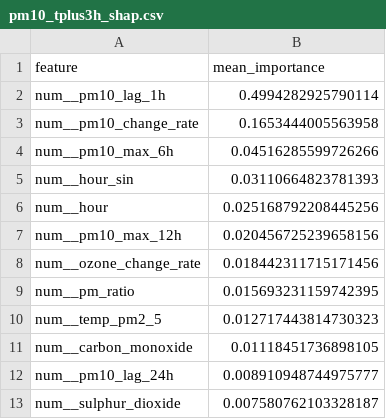
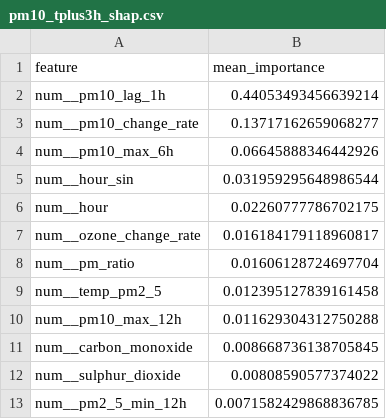
Before and after one commit to SoojalKumar-AI/aqi_predictor, a CSV file: models/shap/pm10_tplus3h_shap.csv, drawn as a sheet.

```diff
--- a/models/shap/pm10_tplus3h_shap.csv
+++ b/models/shap/pm10_tplus3h_shap.csv
@@ -1,13 +1,13 @@
 feature,mean_importance
-num__pm10_lag_1h,0.4994282925790114
-num__pm10_change_rate,0.1653444005563958
-num__pm10_max_6h,0.04516285599726266
-num__hour_sin,0.03110664823781393
-num__hour,0.025168792208445256
-num__pm10_max_12h,0.020456725239658156
-num__ozone_change_rate,0.018442311715171456
-num__pm_ratio,0.015693231159742395
-num__temp_pm2_5,0.012717443814730323
-num__carbon_monoxide,0.01118451736898105
-num__pm10_lag_24h,0.008910948744975777
-num__sulphur_dioxide,0.007580762103328187
+num__pm10_lag_1h,0.44053493456639214
+num__pm10_change_rate,0.13717162659068277
+num__pm10_max_6h,0.06645888346442926
+num__hour_sin,0.031959295648986544
+num__hour,0.02260777786702175
+num__ozone_change_rate,0.016184179118960817
+num__pm_ratio,0.01606128724697704
+num__temp_pm2_5,0.012395127839161458
+num__pm10_max_12h,0.011629304312750288
+num__carbon_monoxide,0.008668736138705845
+num__sulphur_dioxide,0.00808590577374022
+num__pm2_5_min_12h,0.0071582429868836785
```
Also changed, not shown: models/shap/pm10_tplus6h_shap.csv, models/shap/pm2_5_tplus3h_shap.csv, 16 other files.
